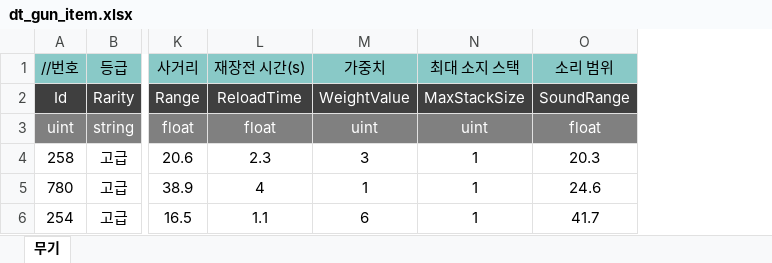
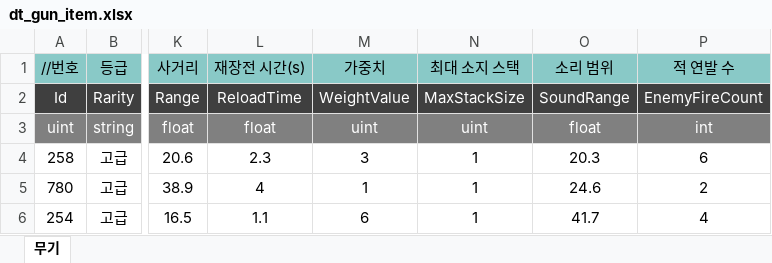
Before and after one commit to uhbbang33/duckov-clone, an Excel workbook: Assets/06 Data/ExcelData/dt_gun_item.xlsx, sheet 무기, drawn as a sheet; only a part is shown, gaps mark what is left out; values as stored, in another font and other column widths than the file's, no borders; the diff names each change by its address in the sheet, - before the commit and + after, or states it on an @@ line.

Commit message:
[Data] 적 발사 횟수 컬럼 추가
enemy_base_stats
gun_item
파일 두개 파싱 필요

```diff
--- a/Assets/06 Data/ExcelData/dt_gun_item.xlsx (sheet 무기)
+++ b/Assets/06 Data/ExcelData/dt_gun_item.xlsx (sheet 무기)
+column P (적 연발 수), rows 2-6: EnemyFireCount | int | 6 | 2 | 4
```
Also changed, not shown: Assets/06 Data/ExcelData/dt_enemy_base_stats.xlsx.
